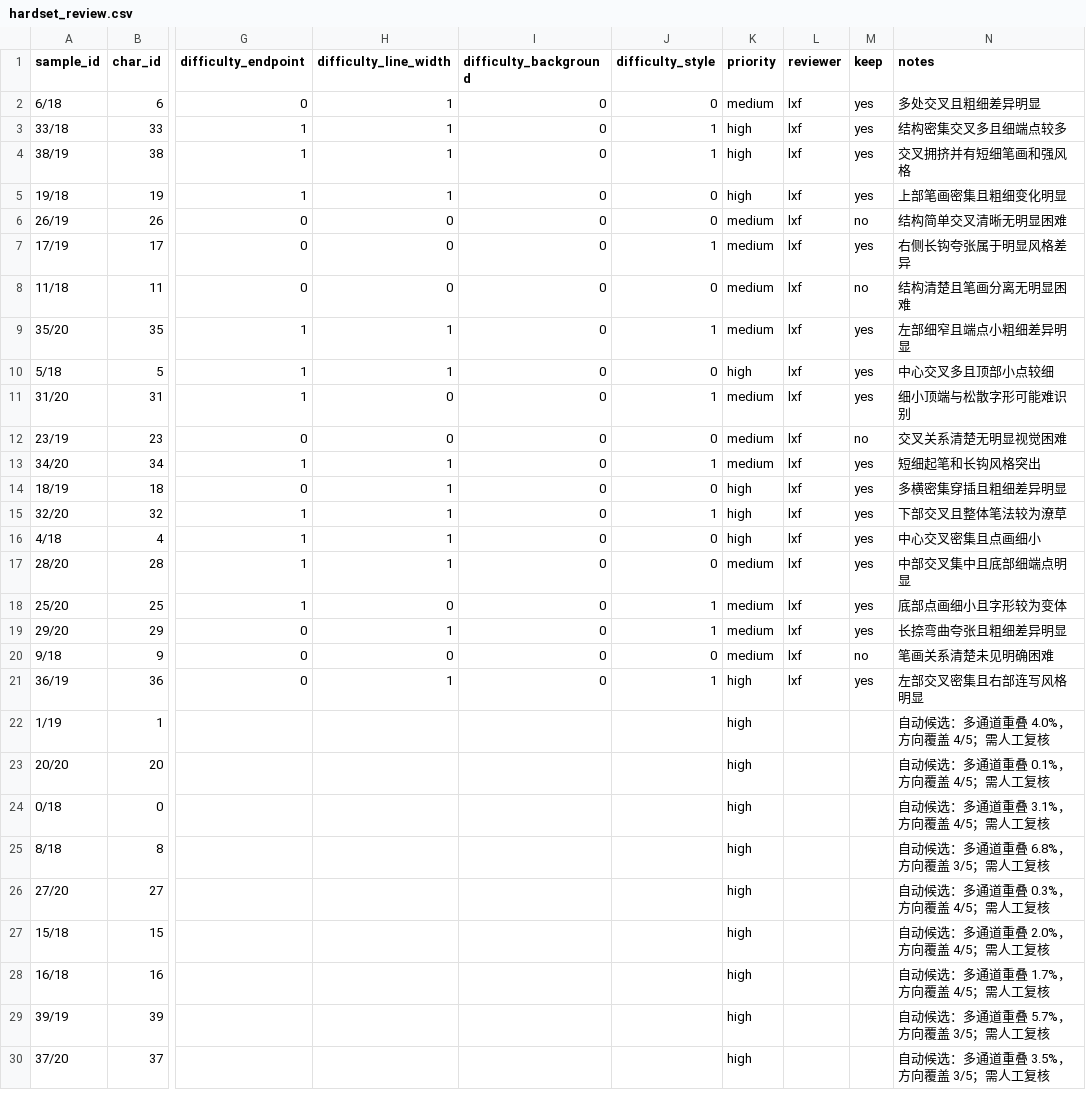
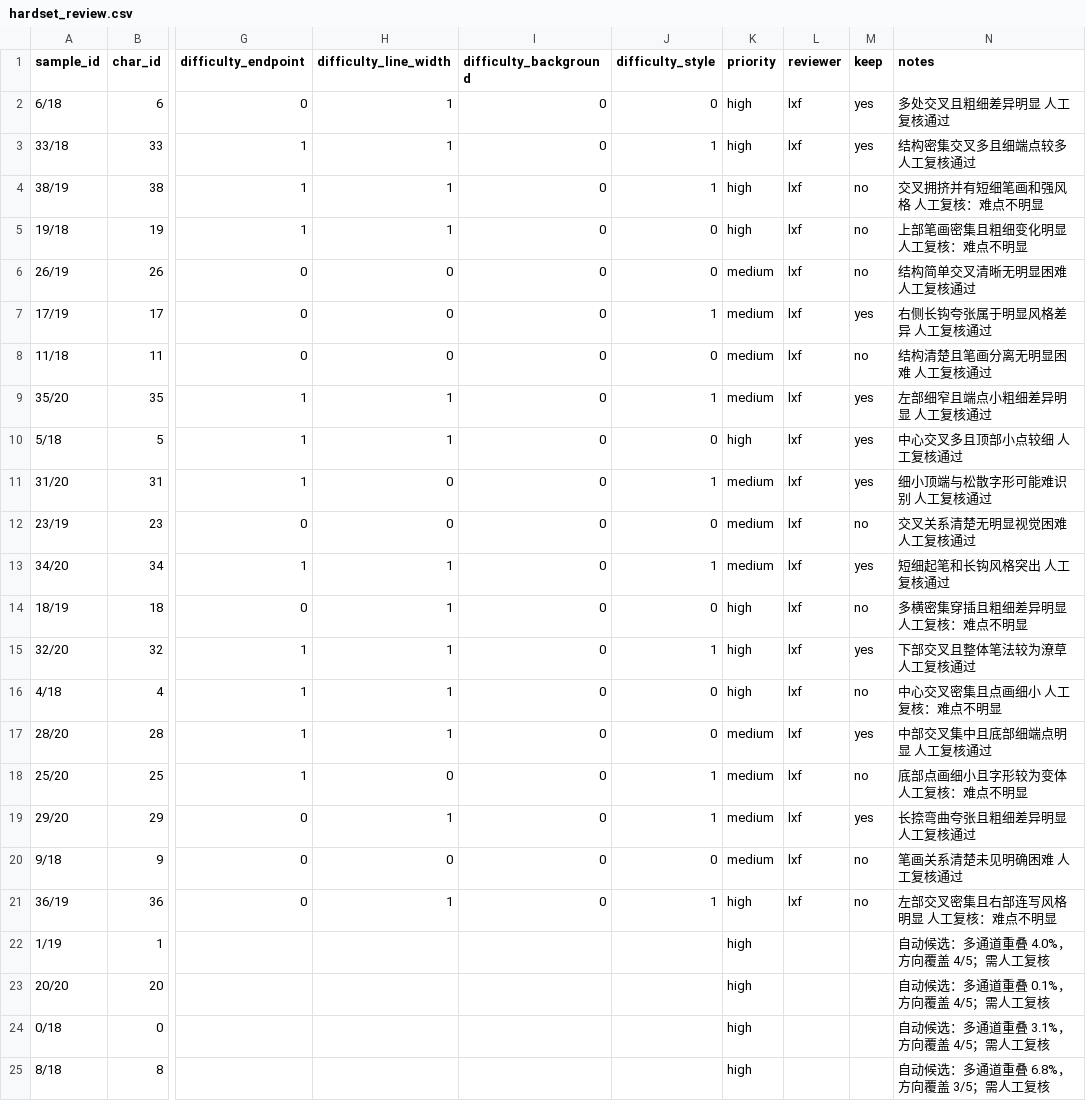
Before and after one commit to LiuXiaofan-0321/OneStroke2026, a CSV file: reviews/hardset_review.csv, drawn as a sheet; only a part is shown, gaps mark what is left out; the shorter side is filled out with more unchanged rows; the diff names each change by its address in the sheet, - before the commit and + after, or states it on an @@ line.

Commit message:
Finalize reviewed hardset

```diff
--- a/reviews/hardset_review.csv
+++ b/reviews/hardset_review.csv
-K2 (priority): medium
+K2 (priority): high
-N2 (notes): 多处交叉且粗细差异明显
+N2 (notes): 多处交叉且粗细差异明显 人工复核通过
-N3 (notes): 结构密集交叉多且细端点较多
+N3 (notes): 结构密集交叉多且细端点较多 人工复核通过
-M4:M5 (keep): yes
+M4:M5 (keep): no
-N4 (notes): 交叉拥挤并有短细笔画和强风格
+N4 (notes): 交叉拥挤并有短细笔画和强风格 人工复核：难点不明显
-N5 (notes): 上部笔画密集且粗细变化明显
+N5 (notes): 上部笔画密集且粗细变化明显 人工复核：难点不明显
-N6 (notes): 结构简单交叉清晰无明显困难
+N6 (notes): 结构简单交叉清晰无明显困难 人工复核通过
-N7 (notes): 右侧长钩夸张属于明显风格差异
+N7 (notes): 右侧长钩夸张属于明显风格差异 人工复核通过
-N8 (notes): 结构清楚且笔画分离无明显困难
+N8 (notes): 结构清楚且笔画分离无明显困难 人工复核通过
-N9 (notes): 左部细窄且端点小粗细差异明显
+N9 (notes): 左部细窄且端点小粗细差异明显 人工复核通过
-N10 (notes): 中心交叉多且顶部小点较细
+N10 (notes): 中心交叉多且顶部小点较细 人工复核通过
-N11 (notes): 细小顶端与松散字形可能难识别
+N11 (notes): 细小顶端与松散字形可能难识别 人工复核通过
-N12 (notes): 交叉关系清楚无明显视觉困难
+N12 (notes): 交叉关系清楚无明显视觉困难 人工复核通过
-N13 (notes): 短细起笔和长钩风格突出
+N13 (notes): 短细起笔和长钩风格突出 人工复核通过
-M14 (keep): yes
+M14 (keep): no
-N14 (notes): 多横密集穿插且粗细差异明显
+N14 (notes): 多横密集穿插且粗细差异明显 人工复核：难点不明显
-N15 (notes): 下部交叉且整体笔法较为潦草
+N15 (notes): 下部交叉且整体笔法较为潦草 人工复核通过
-M16 (keep): yes
+M16 (keep): no
-N16 (notes): 中心交叉密集且点画细小
+N16 (notes): 中心交叉密集且点画细小 人工复核：难点不明显
-N17 (notes): 中部交叉集中且底部细端点明显
+N17 (notes): 中部交叉集中且底部细端点明显 人工复核通过
-M18 (keep): yes
+M18 (keep): no
-N18 (notes): 底部点画细小且字形较为变体
+N18 (notes): 底部点画细小且字形较为变体 人工复核：难点不明显
-N19 (notes): 长捺弯曲夸张且粗细差异明显
+N19 (notes): 长捺弯曲夸张且粗细差异明显 人工复核通过
-N20 (notes): 笔画关系清楚未见明确困难
+N20 (notes): 笔画关系清楚未见明确困难 人工复核通过
-M21 (keep): yes
+M21 (keep): no
-N21 (notes): 左部交叉密集且右部连写风格明显
+N21 (notes): 左部交叉密集且右部连写风格明显 人工复核：难点不明显
```
Also changed, not shown: 1 other file.
